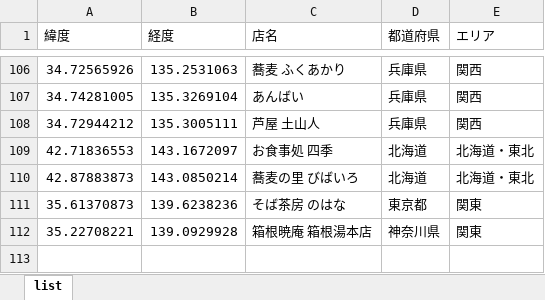
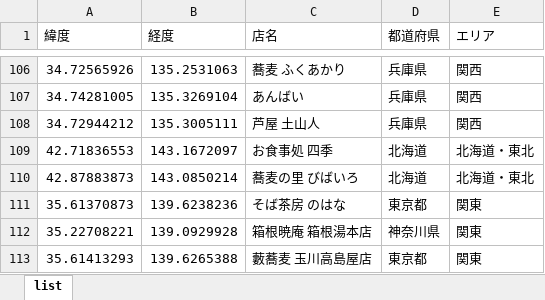
Before and after one commit to gindble56/soba_map, an Excel workbook: sobaya_list.xlsx, sheet list, drawn as a sheet; only a part is shown, gaps mark what is left out; values as stored, in another font and other column widths than the file's, no borders; the diff names each change by its address in the sheet, - before the commit and + after, or states it on an @@ line.

```diff
--- a/sobaya_list.xlsx (sheet list)
+++ b/sobaya_list.xlsx (sheet list)
+row 113: 35.61413293 | 139.6265388 | 藪蕎麦 玉川高島屋店 | 東京都 | 関東
```
Also changed, not shown: 1 other file.
